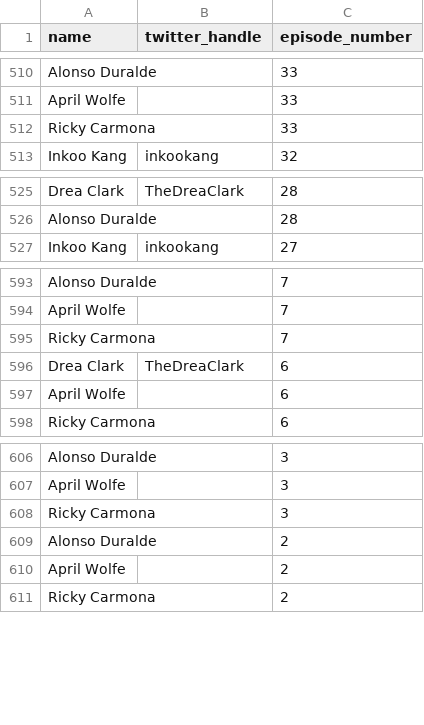
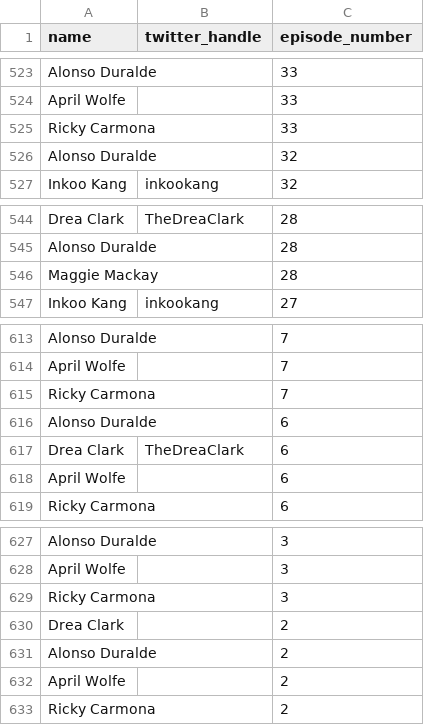
Before and after one commit to kayline/wsy_recommends, a CSV file: people.csv, drawn as a sheet; only a part is shown, gaps mark what is left out; the diff covers the shown part only.

```diff
--- a/people.csv
+++ b/people.csv
@@ -512,2 +525,3 @@ April Wolfe,,33
 Ricky Carmona,,33
+Alonso Duralde,,32
 Inkoo Kang,inkookang,32
@@ -526,2 +545,3 @@ Drea Clark,TheDreaClark,28
 Alonso Duralde,,28
+Maggie Mackay,,28
 Inkoo Kang,inkookang,27
@@ -595,2 +615,3 @@ April Wolfe,,7
 Ricky Carmona,,7
+Alonso Duralde,,6
 Drea Clark,TheDreaClark,6
@@ -608,2 +629,3 @@ April Wolfe,,3
 Ricky Carmona,,3
+Drea Clark,,2
 Alonso Duralde,,2
```
Also changed, not shown: 18 added rows elsewhere in this file, recommendations.csv, 7 other files.
